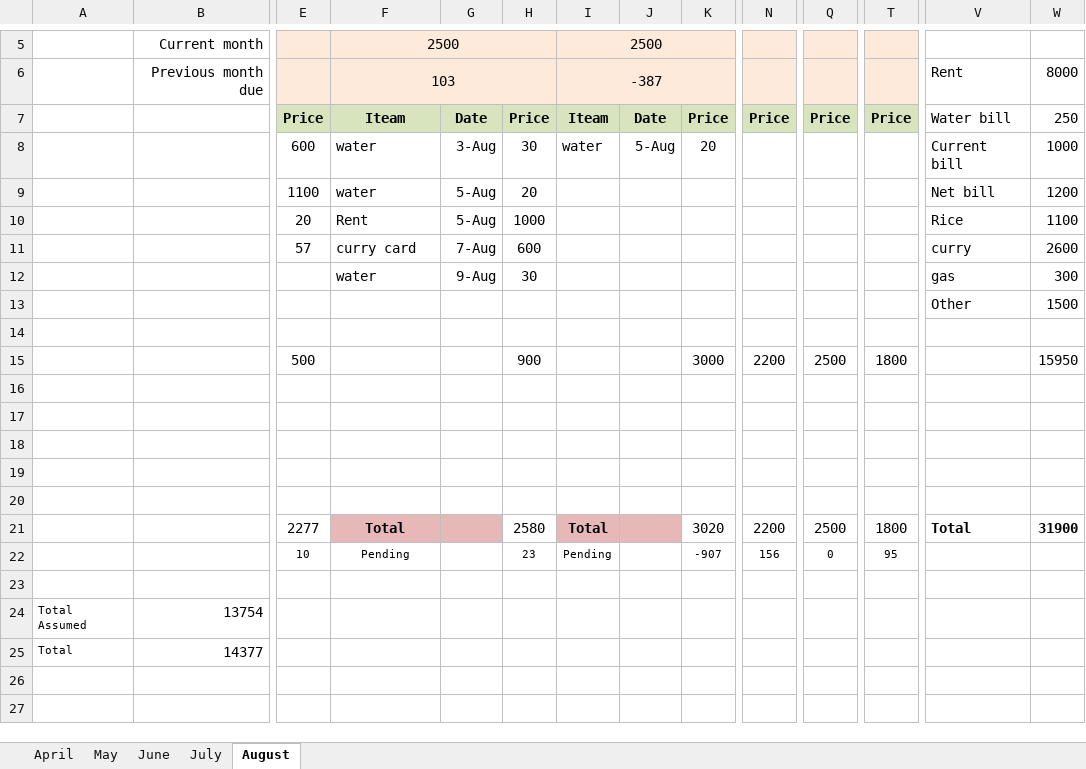
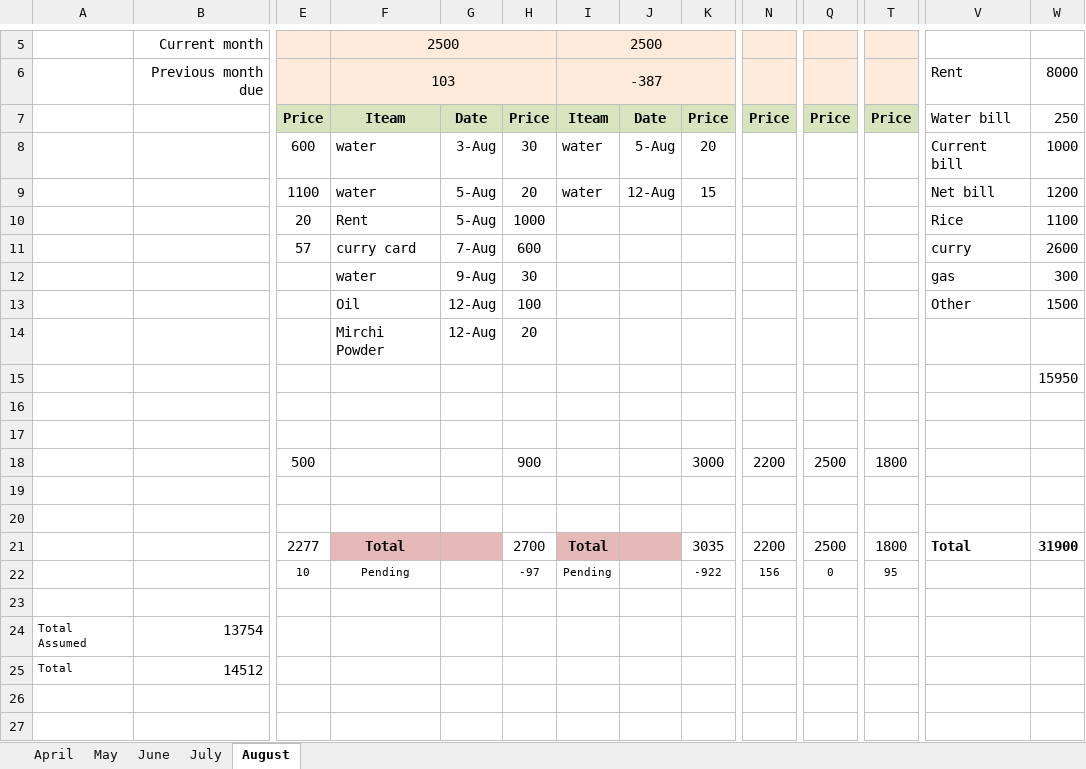
Before and after one commit to MuraliKarre/RoomData, an Excel workbook: Room Data.xlsx, sheet August, drawn as a sheet; only a part is shown, gaps mark what is left out; values as stored, in another font and other column widths than the file's, no borders; removed rows and columns are numbered as before the commit, all else as after; rows hold the shown columns only; the diff names each change by its address in the sheet, - before the commit and + after, or states it on an @@ line.

Commit message:
Seven

```diff
--- a/Room Data.xlsx (sheet August)
+++ b/Room Data.xlsx (sheet August)
-I9: (empty)
+I9: water
-J9: (empty)
+J9: 12-Aug
-K9: (empty)
+K9: 15
-row 13:  |  |  |  |  |  |  |  |  |  |  |  | Other | 1500
-row 13: (empty)
+row 13:  |  |  | Oil | 12-Aug | 100 |  |  |  |  |  |  | Other | 1500
-row 15:  |  | 500 |  |  | 900 |  |  | 3000 | 2200 | 2500 | 1800 |  | 15950
+row 14:  |  |  | Mirchi Powder | 12-Aug | 20
+row 15:  |  |  |  |  |  |  |  |  |  |  |  |  | 15950
+row 18:  |  | 500 |  |  | 900 |  |  | 3000 | 2200 | 2500 | 1800
-row 20: (empty)
-H21: 2580
+H21: 2700
-K21: 3020
+K21: 3035
-H22: 23
+H22: -97
-K22: -907
+K22: -922
-B25: 14377
+B25: 14512
```
